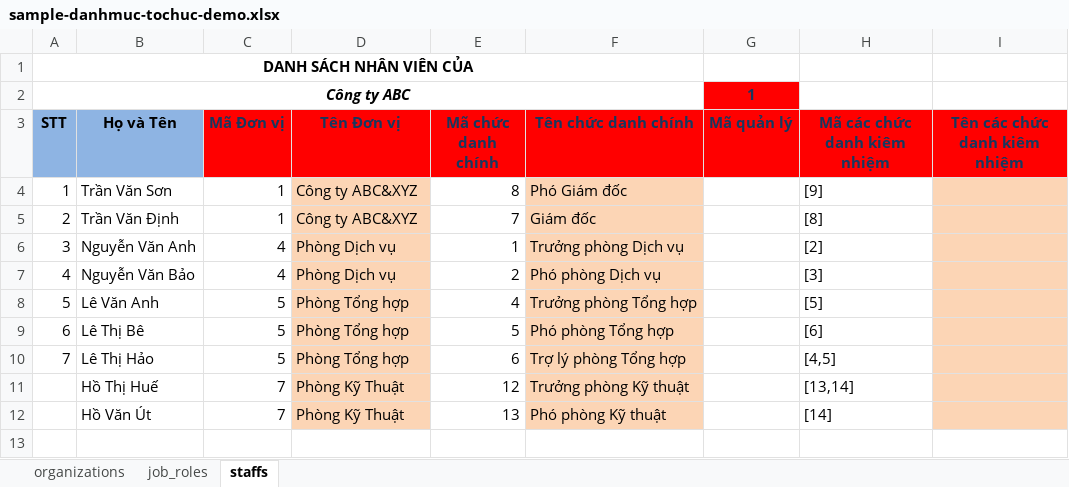
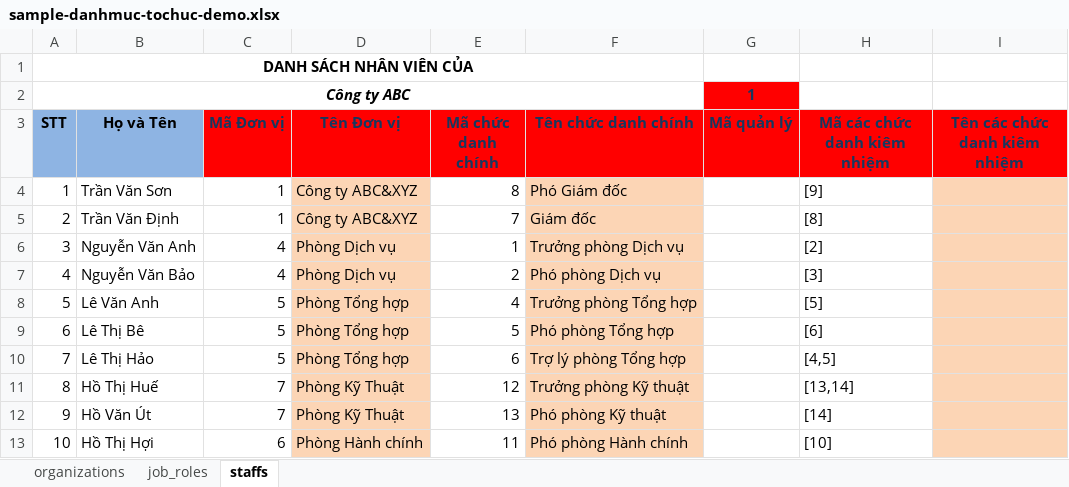
Before and after one commit to nvdinh185/node4-qlns, an Excel workbook: templates/sample-danhmuc-tochuc-demo.xlsx, sheet staffs, drawn as a sheet; values as stored, in another font and other column widths than the file's, no borders; the diff names each change by its address in the sheet, - before the commit and + after, or states it on an @@ line.

Commit message:
review excel

```diff
--- a/templates/sample-danhmuc-tochuc-demo.xlsx (sheet staffs)
+++ b/templates/sample-danhmuc-tochuc-demo.xlsx (sheet staffs)
@@ column A (STT) renumbered between rows 11 and 12 @@
+row 13: 10 | Hồ Thị Hợi | 6 | Phòng Hành chính | 11 | Phó phòng Hành chính |  | [10]
```
Also changed, not shown: 1 other file.
